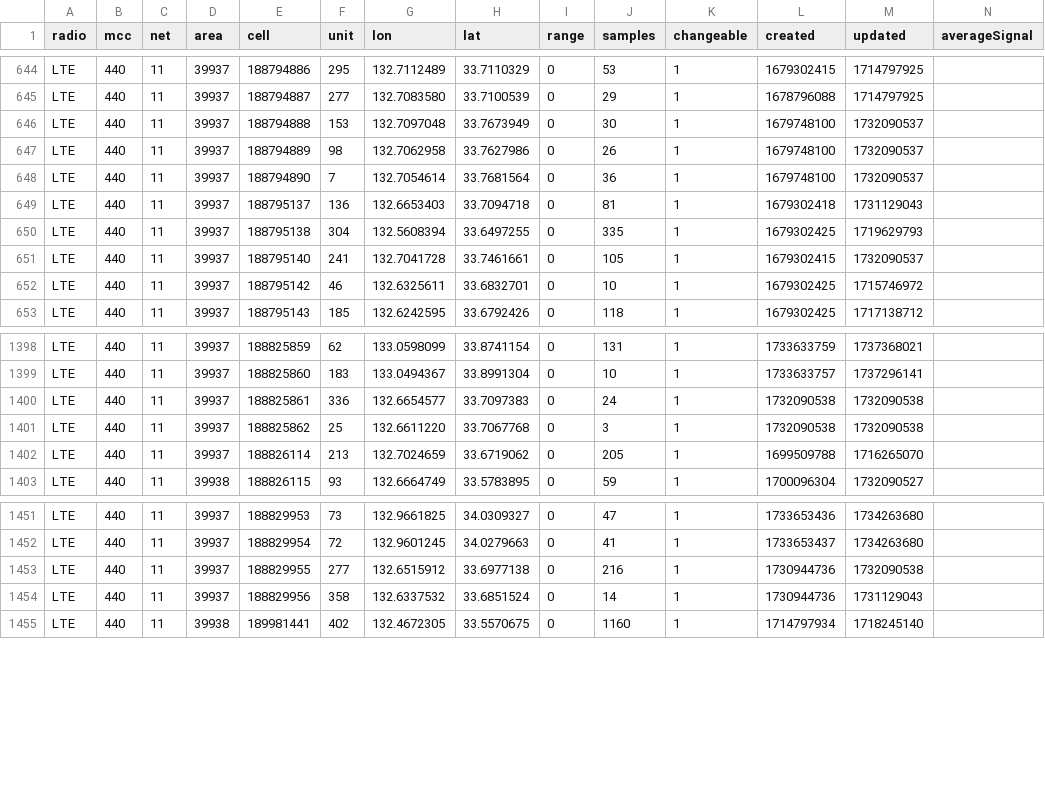
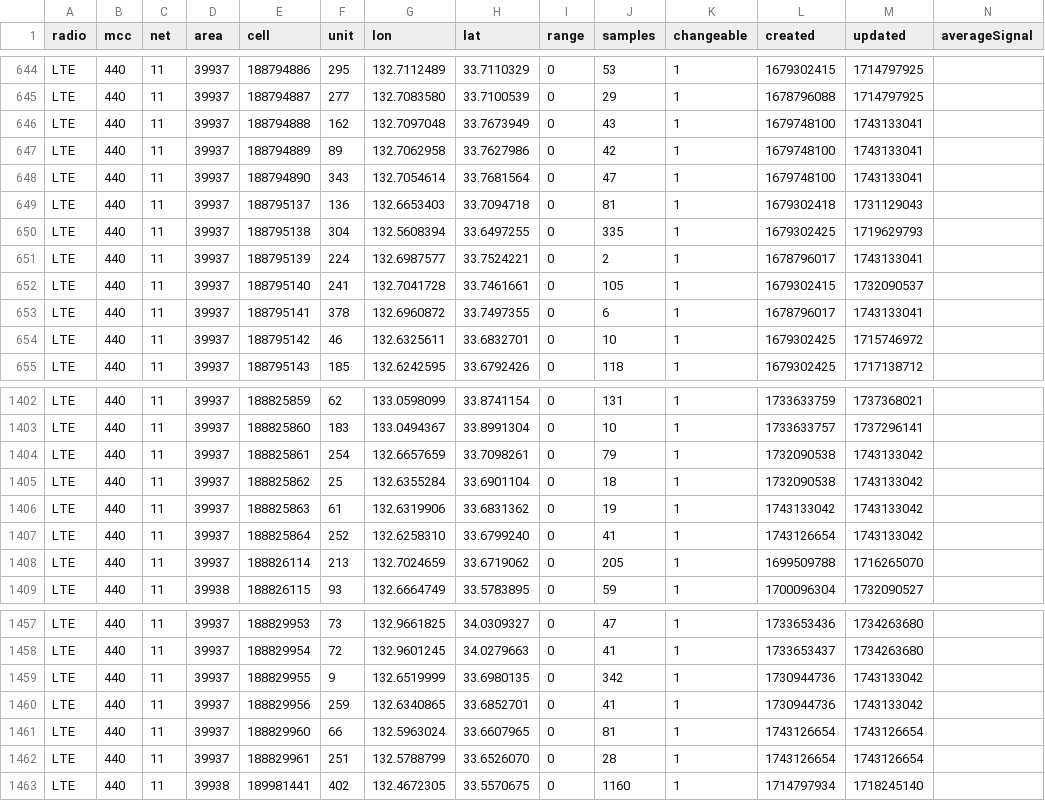
Before and after one commit to raku10ehime/kmz, a CSV file: mls44011.csv, drawn as a sheet; only a part is shown, gaps mark what is left out; the diff covers the shown part only.

```diff
--- a/mls44011.csv
+++ b/mls44011.csv
@@ -645,8 +645,10 @@ LTE,440,11,39937,188794886,295,132.7112489,33.7110329,0,53,1,1679302415,17147979
 LTE,440,11,39937,188794887,277,132.7083580,33.7100539,0,29,1,1678796088,1714797925,
-LTE,440,11,39937,188794888,153,132.7097048,33.7673949,0,30,1,1679748100,1732090537,
-LTE,440,11,39937,188794889,98,132.7062958,33.7627986,0,26,1,1679748100,1732090537,
-LTE,440,11,39937,188794890,7,132.7054614,33.7681564,0,36,1,1679748100,1732090537,
+LTE,440,11,39937,188794888,162,132.7097048,33.7673949,0,43,1,1679748100,1743133041,
+LTE,440,11,39937,188794889,89,132.7062958,33.7627986,0,42,1,1679748100,1743133041,
+LTE,440,11,39937,188794890,343,132.7054614,33.7681564,0,47,1,1679748100,1743133041,
 LTE,440,11,39937,188795137,136,132.6653403,33.7094718,0,81,1,1679302418,1731129043,
 LTE,440,11,39937,188795138,304,132.5608394,33.6497255,0,335,1,1679302425,1719629793,
+LTE,440,11,39937,188795139,224,132.6987577,33.7524221,0,2,1,1678796017,1743133041,
 LTE,440,11,39937,188795140,241,132.7041728,33.7461661,0,105,1,1679302415,1732090537,
+LTE,440,11,39937,188795141,378,132.6960872,33.7497355,0,6,1,1678796017,1743133041,
 LTE,440,11,39937,188795142,46,132.6325611,33.6832701,0,10,1,1679302425,1715746972,
@@ -1399,4 +1403,6 @@ LTE,440,11,39937,188825859,62,133.0598099,33.8741154,0,131,1,1733633759,17373680
 LTE,440,11,39937,188825860,183,133.0494367,33.8991304,0,10,1,1733633757,1737296141,
-LTE,440,11,39937,188825861,336,132.6654577,33.7097383,0,24,1,1732090538,1732090538,
-LTE,440,11,39937,188825862,25,132.6611220,33.7067768,0,3,1,1732090538,1732090538,
+LTE,440,11,39937,188825861,254,132.6657659,33.7098261,0,79,1,1732090538,1743133042,
+LTE,440,11,39937,188825862,25,132.6355284,33.6901104,0,18,1,1732090538,1743133042,
+LTE,440,11,39937,188825863,61,132.6319906,33.6831362,0,19,1,1743133042,1743133042,
+LTE,440,11,39937,188825864,252,132.6258310,33.6799240,0,41,1,1743126654,1743133042,
 LTE,440,11,39937,188826114,213,132.7024659,33.6719062,0,205,1,1699509788,1716265070,
@@ -1452,4 +1458,6 @@ LTE,440,11,39937,188829953,73,132.9661825,34.0309327,0,47,1,1733653436,173426368
 LTE,440,11,39937,188829954,72,132.9601245,34.0279663,0,41,1,1733653437,1734263680,
-LTE,440,11,39937,188829955,277,132.6515912,33.6977138,0,216,1,1730944736,1732090538,
-LTE,440,11,39937,188829956,358,132.6337532,33.6851524,0,14,1,1730944736,1731129043,
+LTE,440,11,39937,188829955,9,132.6519999,33.6980135,0,342,1,1730944736,1743133042,
+LTE,440,11,39937,188829956,259,132.6340865,33.6852701,0,41,1,1730944736,1743133042,
+LTE,440,11,39937,188829960,66,132.5963024,33.6607965,0,81,1,1743126654,1743126654,
+LTE,440,11,39937,188829961,251,132.5788799,33.6526070,0,28,1,1743126654,1743126654,
 LTE,440,11,39938,189981441,402,132.4672305,33.5570675,0,1160,1,1714797934,1718245140,
```
Also changed, not shown: 2 added rows and 48 edited cells elsewhere in this file, 2 other files.
